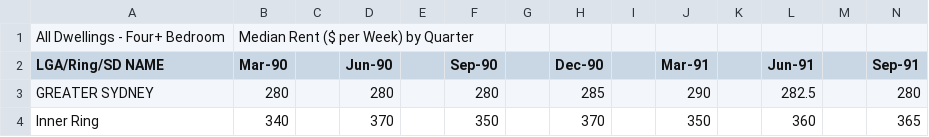
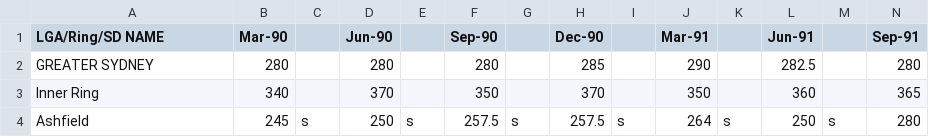
Before and after one commit to JKaur1992/STD_AT2, a CSV file: 4br+.csv, drawn as a sheet; only a part is shown; the shorter side is filled out with more unchanged rows; rows hold the shown columns only; the diff names each change by its address in the sheet, - before the commit and + after, or states it on an @@ line.

```diff
--- a/4br+.csv
+++ b/4br+.csv
-row 1: All Dwellings - Four+ Bedroom | Median Rent ($ per Week) by Quarter
```
Also changed, not shown: 1br.csv, 2br.csv, 1 other file.
